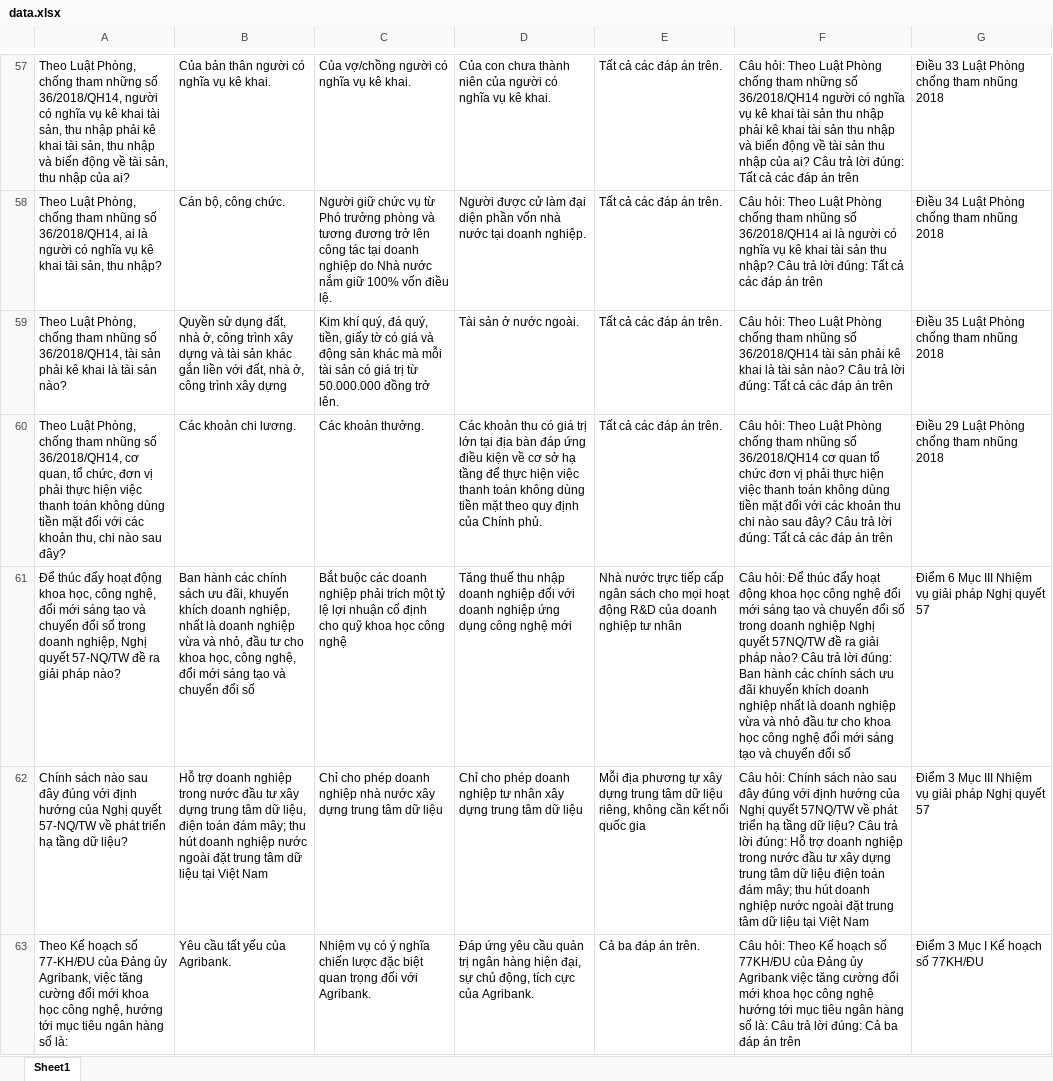
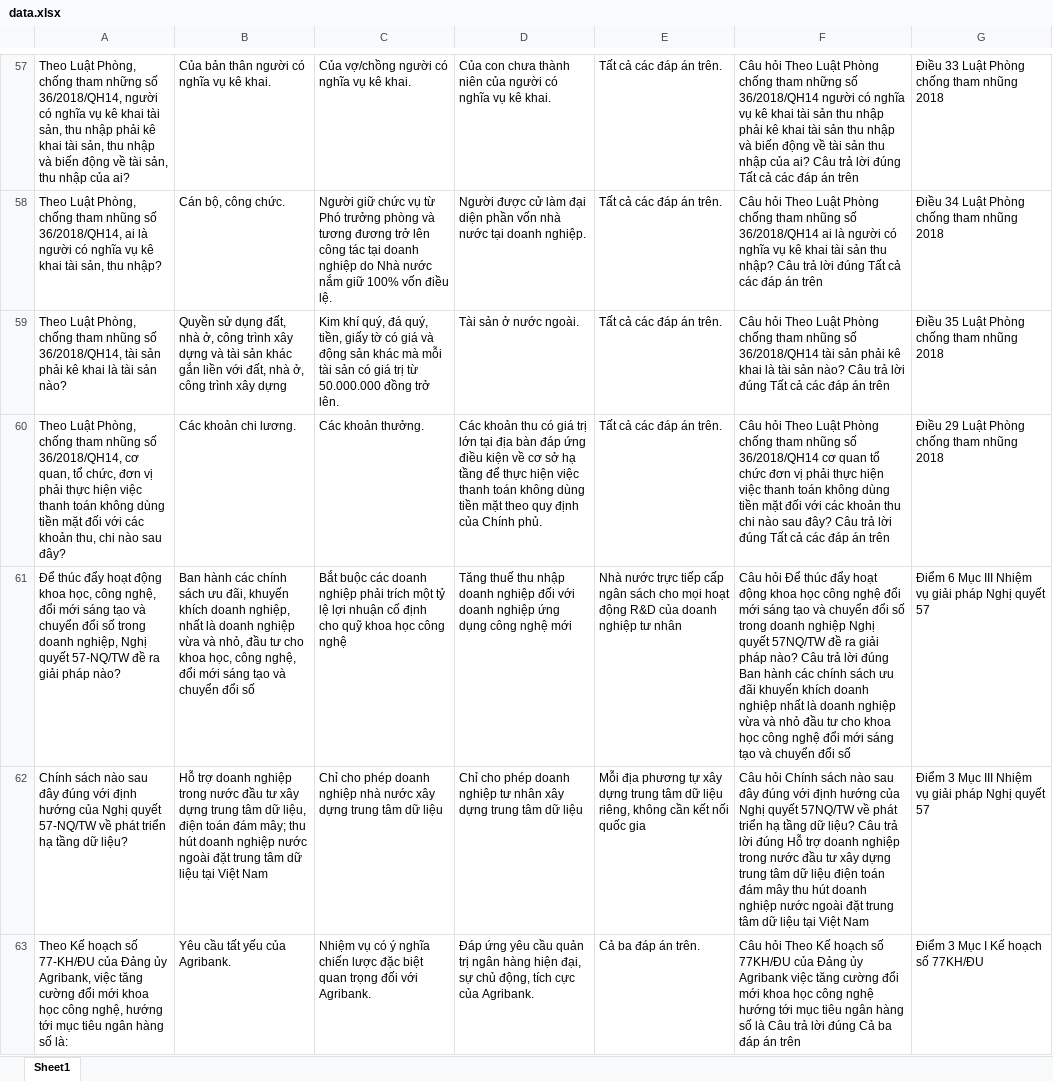
Before and after one commit to tvnghp/HotroAgribanker, an Excel workbook: data.xlsx, sheet Sheet1, drawn as a sheet; only a part is shown, gaps mark what is left out; values as stored, in another font and other column widths than the file's, no borders; the diff covers the shown part only; the diff names each change by its address in the sheet, - before the commit and + after, or states it on an @@ line.

```diff
--- a/data.xlsx (sheet Sheet1)
+++ b/data.xlsx (sheet Sheet1)
-F57: Câu hỏi: Theo Luật Phòng chống tham những số 36/2018/QH14 người có nghĩa vụ kê khai tài sản thu nhập phải kê khai tài sản thu nhập và biến động về tài sản thu nhập của ai? Câu trả lời đúng: Tất cả…
+F57: Câu hỏi Theo Luật Phòng chống tham những số 36/2018/QH14 người có nghĩa vụ kê khai tài sản thu nhập phải kê khai tài sản thu nhập và biến động về tài sản thu nhập của ai? Câu trả lời đúng Tất cả…
-F58: Câu hỏi: Theo Luật Phòng chống tham nhũng số 36/2018/QH14 ai là người có nghĩa vụ kê khai tài sản thu nhập? Câu trả lời đúng: Tất cả…
+F58: Câu hỏi Theo Luật Phòng chống tham nhũng số 36/2018/QH14 ai là người có nghĩa vụ kê khai tài sản thu nhập? Câu trả lời đúng Tất cả…
-F59: Câu hỏi: Theo Luật Phòng chống tham nhũng số 36/2018/QH14 tài sản phải kê khai là tài sản nào? Câu trả lời đúng: Tất cả…
+F59: Câu hỏi Theo Luật Phòng chống tham nhũng số 36/2018/QH14 tài sản phải kê khai là tài sản nào? Câu trả lời đúng Tất cả…
-F60: Câu hỏi: Theo Luật Phòng chống tham nhũng số 36/2018/QH14 cơ quan tổ chức đơn vị phải thực hiện việc thanh toán không dùng tiền mặt đối với các khoản thu chi nào sau đây? Câu trả lời đúng: Tất cả…
+F60: Câu hỏi Theo Luật Phòng chống tham nhũng số 36/2018/QH14 cơ quan tổ chức đơn vị phải thực hiện việc thanh toán không dùng tiền mặt đối với các khoản thu chi nào sau đây? Câu trả lời đúng Tất cả…
-F61: Câu hỏi: Để thúc đẩy hoạt động khoa học công nghệ đổi mới sáng tạo và chuyển đổi số trong doanh nghiệp Nghị quyết 57NQ/TW đề ra giải pháp nào? Câu trả lời đúng: Ban hành…
+F61: Câu hỏi Để thúc đẩy hoạt động khoa học công nghệ đổi mới sáng tạo và chuyển đổi số trong doanh nghiệp Nghị quyết 57NQ/TW đề ra giải pháp nào? Câu trả lời đúng Ban hành…
-F62: Câu hỏi: Chính sách nào sau đây đúng với định hướng của Nghị quyết 57NQ/TW về phát triển hạ tầng dữ liệu? Câu trả lời đúng: Hỗ trợ doanh nghiệp trong nước đầu tư xây dựng trung tâm dữ liệu điện toán đám mây; thu hút…
+F62: Câu hỏi Chính sách nào sau đây đúng với định hướng của Nghị quyết 57NQ/TW về phát triển hạ tầng dữ liệu? Câu trả lời đúng Hỗ trợ doanh nghiệp trong nước đầu tư xây dựng trung tâm dữ liệu điện toán đám mây thu hút…
-F63: Câu hỏi: Theo Kế hoạch số 77KH/ĐU của Đảng ủy Agribank việc tăng cường đổi mới khoa học công nghệ hướng tới mục tiêu ngân hàng số là: Câu trả lời đúng: Cả ba…
+F63: Câu hỏi Theo Kế hoạch số 77KH/ĐU của Đảng ủy Agribank việc tăng cường đổi mới khoa học công nghệ hướng tới mục tiêu ngân hàng số là Câu trả lời đúng Cả ba…
```
Also changed, not shown: 898 edited cells elsewhere in this sheet, 3 other files.
